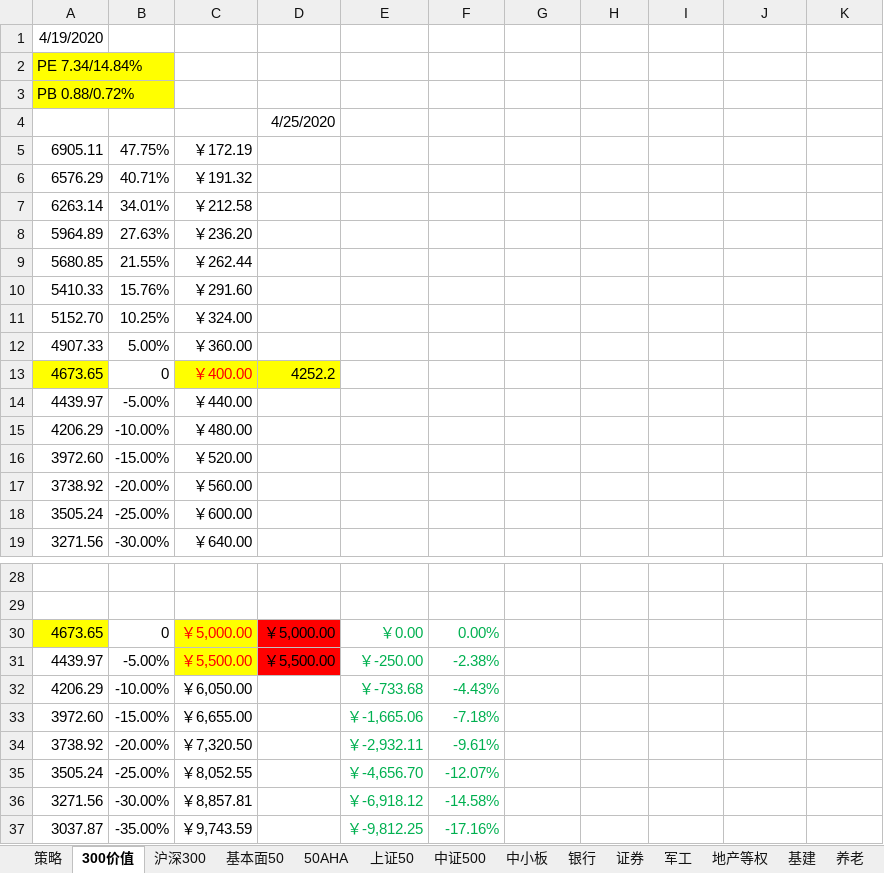
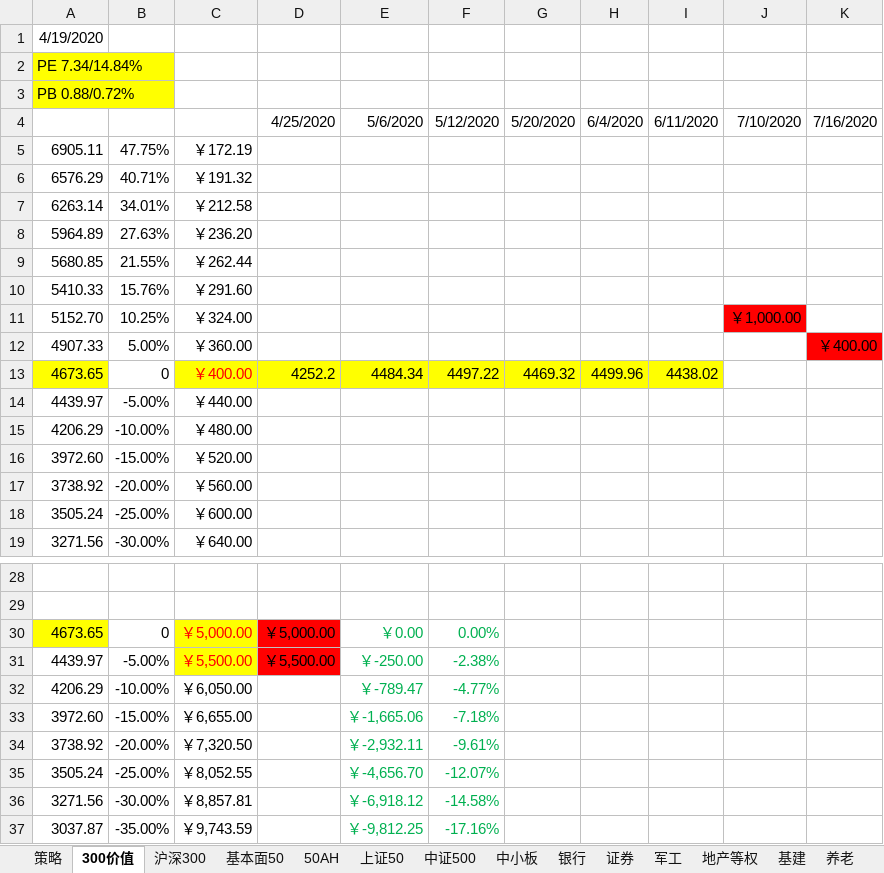
Before and after one commit to wujingchao/wujingchao.github.io, an Excel workbook: WAIT_AND_HOPE.xlsx, sheet 300价值, drawn as a sheet; only a part is shown, gaps mark what is left out; values as stored, in another font and other column widths than the file's, no borders; removed rows and columns are numbered as before the commit, all else as after; the diff names each change by its address in the sheet, - before the commit and + after, or states it on an @@ line.

```diff
--- a/WAIT_AND_HOPE.xlsx (sheet 300价值)
+++ b/WAIT_AND_HOPE.xlsx (sheet 300价值)
-sheet tab: 50AHA
+sheet tab: 50AH
-row 4:  |  |  | 4/25/2020
+row 4:  |  |  | 4/25/2020 | 5/6/2020 | 5/12/2020 | 5/20/2020 | 6/4/2020 | 6/11/2020 | 7/10/2020 | 7/16/2020
-J11: (empty)
+J11: ￥1,000.00
-J11 fill: none
+J11 fill: #FF0000
-K12: (empty)
+K12: ￥400.00
-K12 fill: none
+K12 fill: #FF0000
-E13: (empty)
+E13: 4484.34
-E13:I13 fill: none
+E13:I13 fill: #FFFF00
-F13: (empty)
+F13: 4497.22
-G13: (empty)
+G13: 4469.32
-H13: (empty)
+H13: 4499.96
-I13: (empty)
+I13: 4438.02
-E32: ￥-733.68
+E32: ￥-789.47
-F32: -4.43%
+F32: -4.77%
```
Also changed, not shown: sheet 中证红利, sheet 策略, sheet 上证50, sheet 沪深300, sheet 基本面50, sheet 50AH, 8 more sheets, other sheet tabs, formulas that keep their value, charts or pictures, 2 other files.
